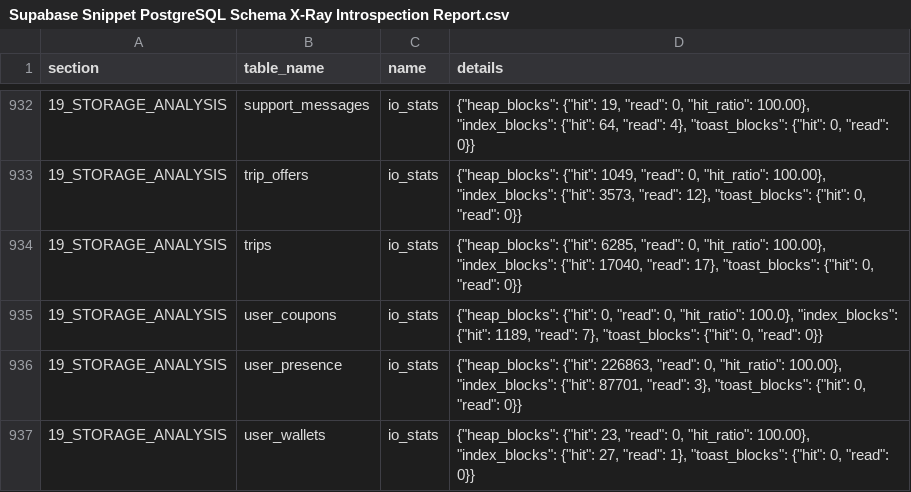
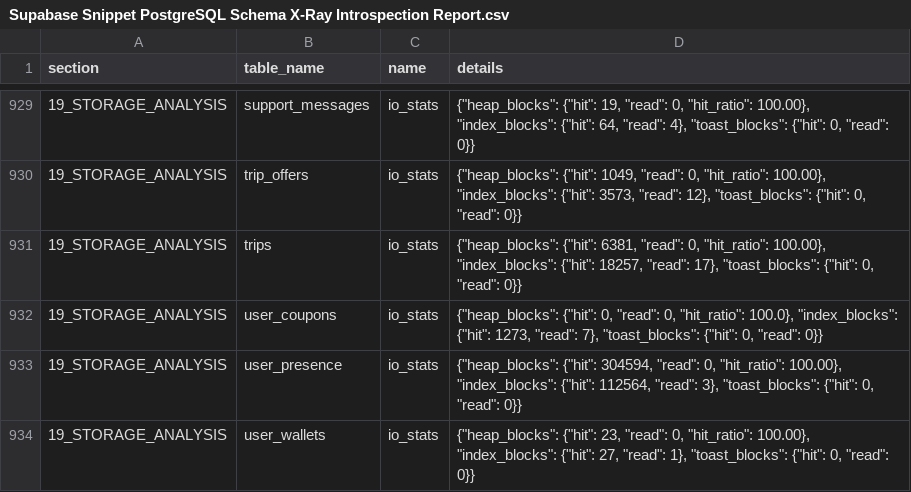
Before and after one commit to AlaaTDD/driver_app, a CSV file: docs/Supabase Snippet PostgreSQL Schema X-Ray Introspection Report.csv, drawn as a sheet; only a part is shown, gaps mark what is left out; the diff covers the shown part only.

Commit message:
feat: optimize messaging, presence, and UI for trip details

```diff
--- a/docs/Supabase Snippet PostgreSQL Schema X-Ray Introspection Report.csv
+++ b/docs/Supabase Snippet PostgreSQL Schema X-Ray Introspection Report.csv
@@ -933,5 +930,5 @@ section,table_name,name,details
 19_STORAGE_ANALYSIS,trip_offers,io_stats,"{""heap_blocks"": {""hit"": 1049, ""read"": 0, ""hit_ratio"": 100.00}, ""index_blocks"": {""hit"": 3573, ""read"": 12}, ""toast_blocks"": {""hit"": 0, ""read"": 0}}"
-19_STORAGE_ANALYSIS,trips,io_stats,"{""heap_blocks"": {""hit"": 6285, ""read"": 0, ""hit_ratio"": 100.00}, ""index_blocks"": {""hit"": 17040, ""read"": 17}, ""toast_blocks"": {""hit"": 0, ""read"": 0}}"
-19_STORAGE_ANALYSIS,user_coupons,io_stats,"{""heap_blocks"": {""hit"": 0, ""read"": 0, ""hit_ratio"": 100.0}, ""index_blocks"": {""hit"": 1189, ""read"": 7}, ""toast_blocks"": {""hit"": 0, ""read"": 0}}"
-19_STORAGE_ANALYSIS,user_presence,io_stats,"{""heap_blocks"": {""hit"": 226863, ""read"": 0, ""hit_ratio"": 100.00}, ""index_blocks"": {""hit"": 87701, ""read"": 3}, ""toast_blocks"": {""hit"": 0, ""read"": 0}}"
+19_STORAGE_ANALYSIS,trips,io_stats,"{""heap_blocks"": {""hit"": 6381, ""read"": 0, ""hit_ratio"": 100.00}, ""index_blocks"": {""hit"": 18257, ""read"": 17}, ""toast_blocks"": {""hit"": 0, ""read"": 0}}"
+19_STORAGE_ANALYSIS,user_coupons,io_stats,"{""heap_blocks"": {""hit"": 0, ""read"": 0, ""hit_ratio"": 100.0}, ""index_blocks"": {""hit"": 1273, ""read"": 7}, ""toast_blocks"": {""hit"": 0, ""read"": 0}}"
+19_STORAGE_ANALYSIS,user_presence,io_stats,"{""heap_blocks"": {""hit"": 304594, ""read"": 0, ""hit_ratio"": 100.00}, ""index_blocks"": {""hit"": 112564, ""read"": 3}, ""toast_blocks"": {""hit"": 0, ""read"": 0}}"
 19_STORAGE_ANALYSIS,user_wallets,io_stats,"{""heap_blocks"": {""hit"": 23, ""read"": 0, ""hit_ratio"": 100.00}, ""index_blocks"": {""hit"": 27, ""read"": 1}, ""toast_blocks"": {""hit"": 0, ""read"": 0}}"
```
Also changed, not shown: 1 added row, 4 removed rows and 50 edited cells elsewhere in this file, 21 other files.
